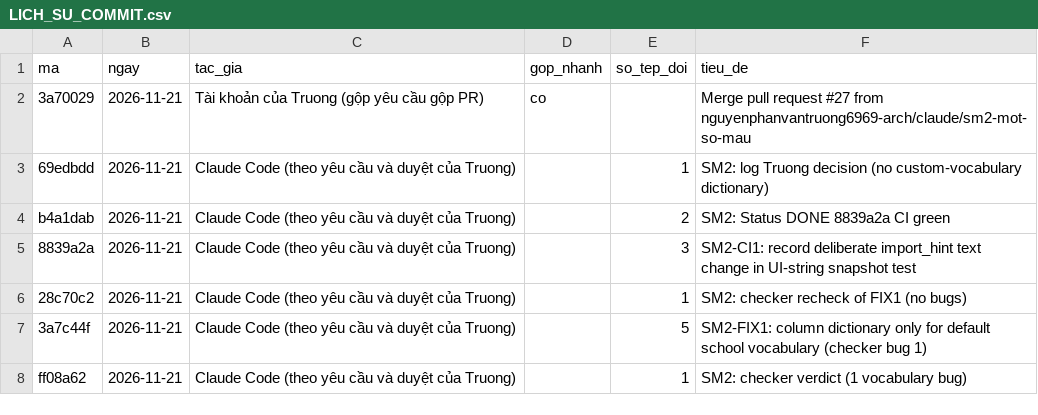
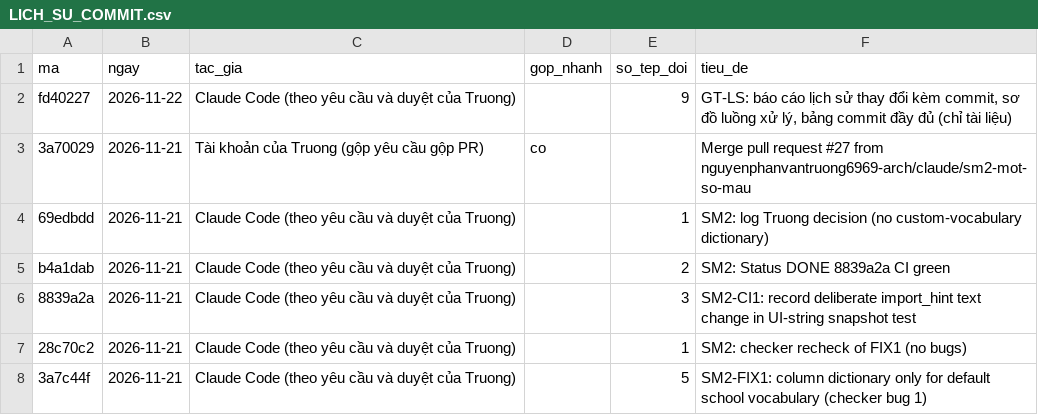
Before and after one commit to nguyenphanvantruong6969-arch/ClubMatch-Gale-Sharpley-, a CSV file: docs/giai_trinh/LICH_SU_COMMIT.csv, drawn as a sheet; only a part is shown; the shorter side is filled out with more unchanged rows.

```diff
--- a/docs/giai_trinh/LICH_SU_COMMIT.csv
+++ b/docs/giai_trinh/LICH_SU_COMMIT.csv
@@ -1,2 +1,3 @@
 ma,ngay,tac_gia,gop_nhanh,so_tep_doi,tieu_de
+fd40227,2026-11-22,Claude Code (theo yêu cầu và duyệt của Truong),,9,"GT-LS: báo cáo lịch sử thay đổi kèm commit, sơ đồ luồng xử lý, bảng commit đầy đủ (chỉ tài liệu)"
 3a70029,2026-11-21,Tài khoản của Truong (gộp yêu cầu gộp PR),co,,Merge pull request #27 from nguyenphanvantruong6969-arch/claude/sm2-mot-so-mau
```
Also changed, not shown: 4 other files.
